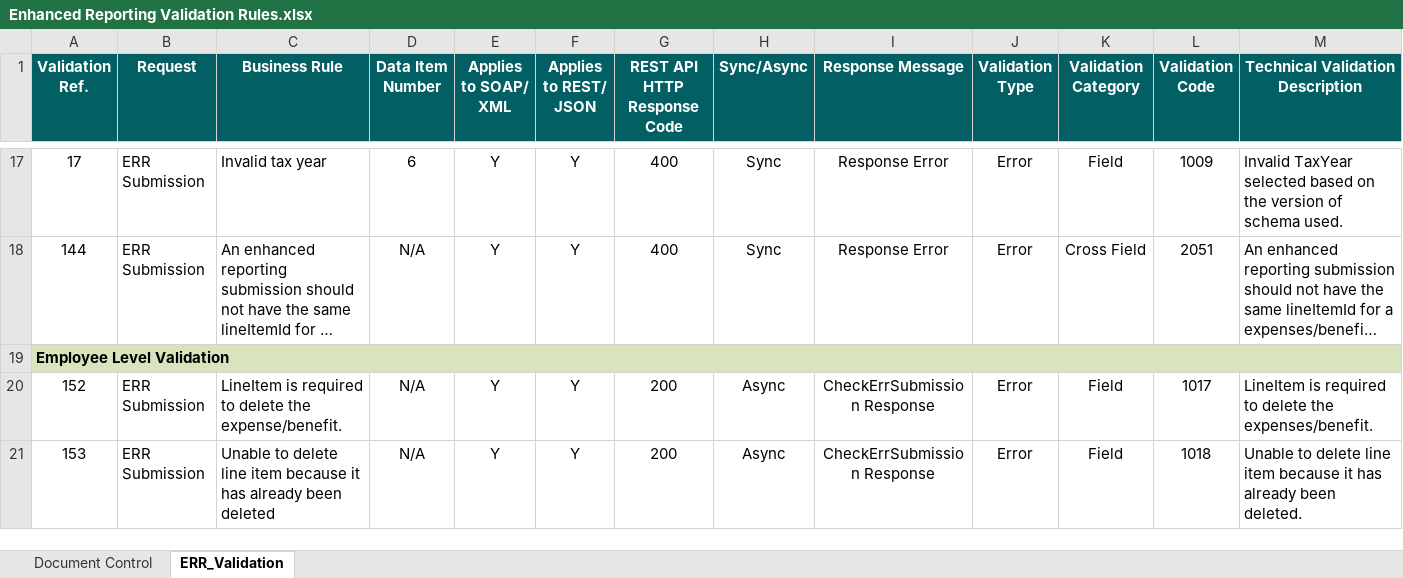
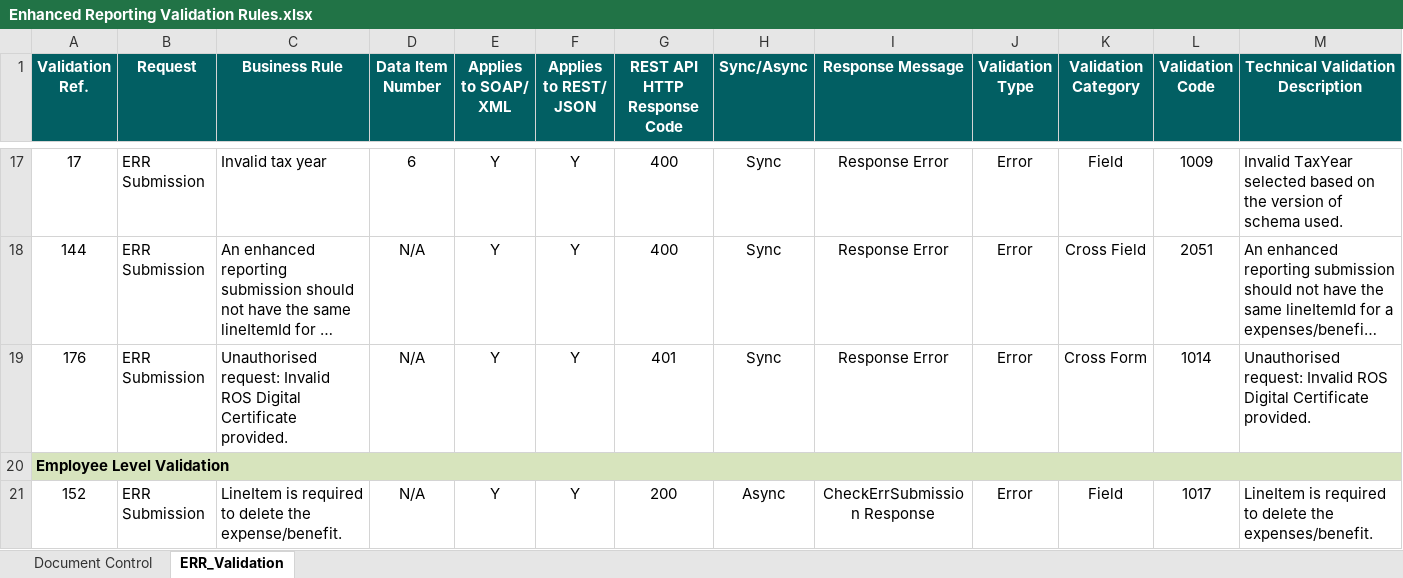
Before and after one commit to revtestaccount/paye-employers-documentation, an Excel workbook: PIT4/validation-rules/Enhanced Reporting Validation Rules.xlsx, sheet ERR_Validation, drawn as a sheet; only a part is shown, gaps mark what is left out; the shorter side is filled out with more unchanged rows; long unchanged cells end in …; values as stored, in another font and other column widths than the file's, no borders; rows hold the shown columns only; the diff covers the shown part only; the diff names each change by its address in the sheet, - before the commit and + after, or states it on an @@ line.

Commit message:
added to validation rules document

```diff
--- a/PIT4/validation-rules/Enhanced Reporting Validation Rules.xlsx (sheet ERR_Validation)
+++ b/PIT4/validation-rules/Enhanced Reporting Validation Rules.xlsx (sheet ERR_Validation)
+row 19: 176 | ERR Submission | Unauthorised request: Invalid ROS Digital Certificate provided. | N/A | Y | Y | 401 | Sync | Response Error | Error | Cross Form | 1014 | Unauthorised request: Invalid ROS Digital Certificate provided.
```
Also changed, not shown: 4 added rows elsewhere in this sheet, sheet Document Control, PIT3/validation-rules/Employer_Submission_RPN_Validation_Rules.xlsx, PIT3/validation-rules/Enhanced Reporting Validation Rules.xlsx, 2 other files.
